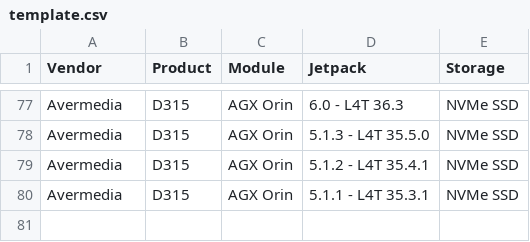
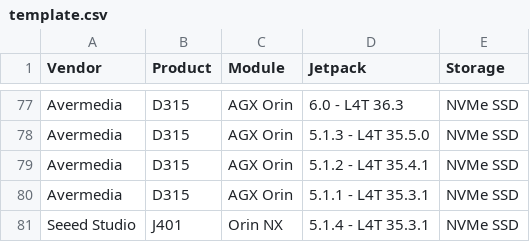
Before and after one commit to ibraschwan/cordatus-flash-utility, a CSV file: data/template.csv, drawn as a sheet; only a part is shown, gaps mark what is left out; the diff names each change by its address in the sheet, - before the commit and + after, or states it on an @@ line.

Commit message:
seeed j401 5.1.4 added

```diff
--- a/data/template.csv
+++ b/data/template.csv
+row 81: Seeed Studio | J401 | Orin NX | 5.1.4 - L4T 35.3.1 | NVMe SSD
```
